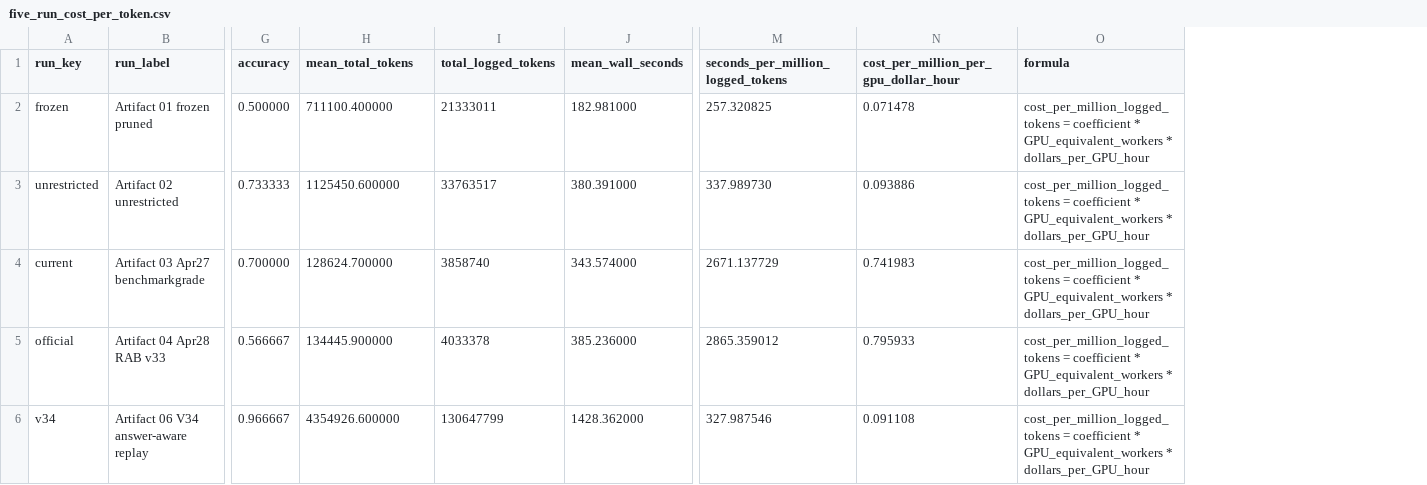
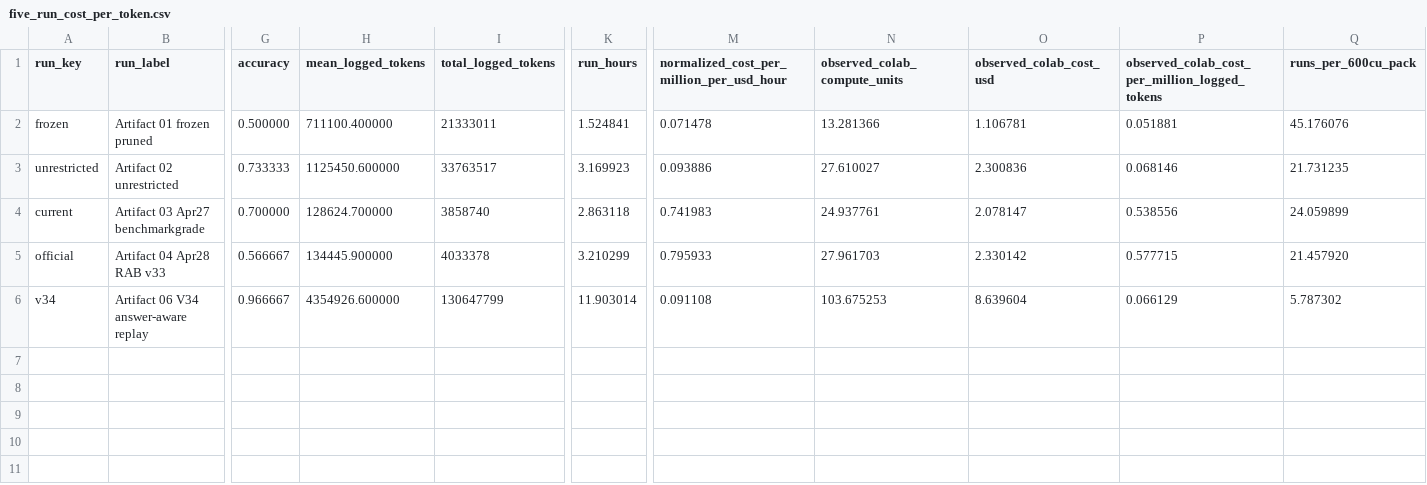
Before and after one commit to Aadityapaudel2/AEN_Architecture, a CSV file: token_cost_study/data/five_run_cost_per_token.csv, drawn as a sheet; only a part is shown, gaps mark what is left out; removed rows and columns are numbered as before the commit, all else as after; the diff names each change by its address in the sheet, - before the commit and + after, or states it on an @@ line.

Commit message:
Expand AEN token cost comparison

```diff
--- a/token_cost_study/data/five_run_cost_per_token.csv
+++ b/token_cost_study/data/five_run_cost_per_token.csv
-column J (mean_wall_seconds), rows 2-6: 182.981000 | 380.391000 | 343.574000 | 385.236000 | 1428.362000
+column K (run_hours), rows 2-6: 1.524841 | 3.169923 | 2.863118 | 3.210299 | 11.903014
-column M, rows 1-6: seconds_per_million_logged_tokens | 257.320825 | 337.989730 | 2671.137729 | 2865.359012 | 327.987546
-column O (formula), rows 2-6: all cost_per_million_logged_tokens = coefficient * GPU_equivalent_workers * dollars_per_GPU_hour
+column N (observed_colab_compute_units), rows 2-6: 13.281366 | 27.610027 | 24.937761 | 27.961703 | 103.675253
+column O (observed_colab_cost_usd), rows 2-6: 1.106781 | 2.300836 | 2.078147 | 2.330142 | 8.639604
+column P, rows 1-6: observed_colab_cost_per_million_logged_tokens | 0.051881 | 0.068146 | 0.538556 | 0.577715 | 0.066129
+column Q (runs_per_600cu_pack), rows 2-6: 45.176076 | 21.731235 | 24.059899 | 21.457920 | 5.787302
-H1: mean_total_tokens
+H1: mean_logged_tokens
-M1: cost_per_million_per_gpu_dollar_hour
+M1: normalized_cost_per_million_per_usd_hour
```
Also changed, not shown: 9 other files.
